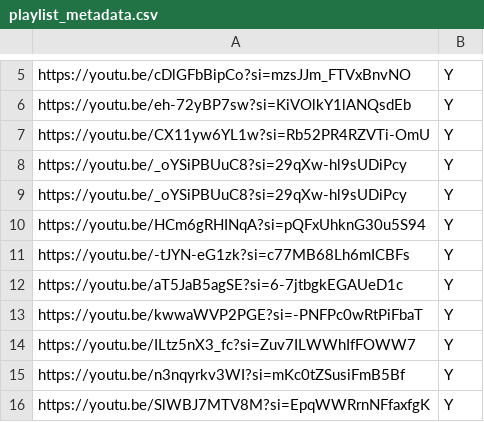
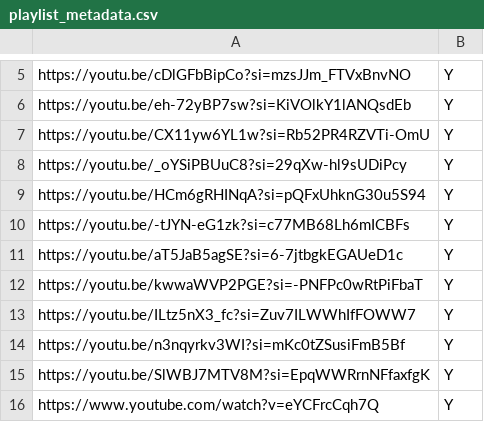
Before and after one commit to curtiswiser/mp3_converter, a CSV file: playlist_metadata.csv, drawn as a sheet; only a part is shown, gaps mark what is left out; the shorter side is filled out with more unchanged rows; the diff names each change by its address in the sheet, - before the commit and + after, or states it on an @@ line.

```diff
--- a/playlist_metadata.csv
+++ b/playlist_metadata.csv
-row 9: https://youtu.be/_oYSiPBUuC8?si=29qXw-hl9sUDiPcy | Y
```
Also changed, not shown: 2 other files.
